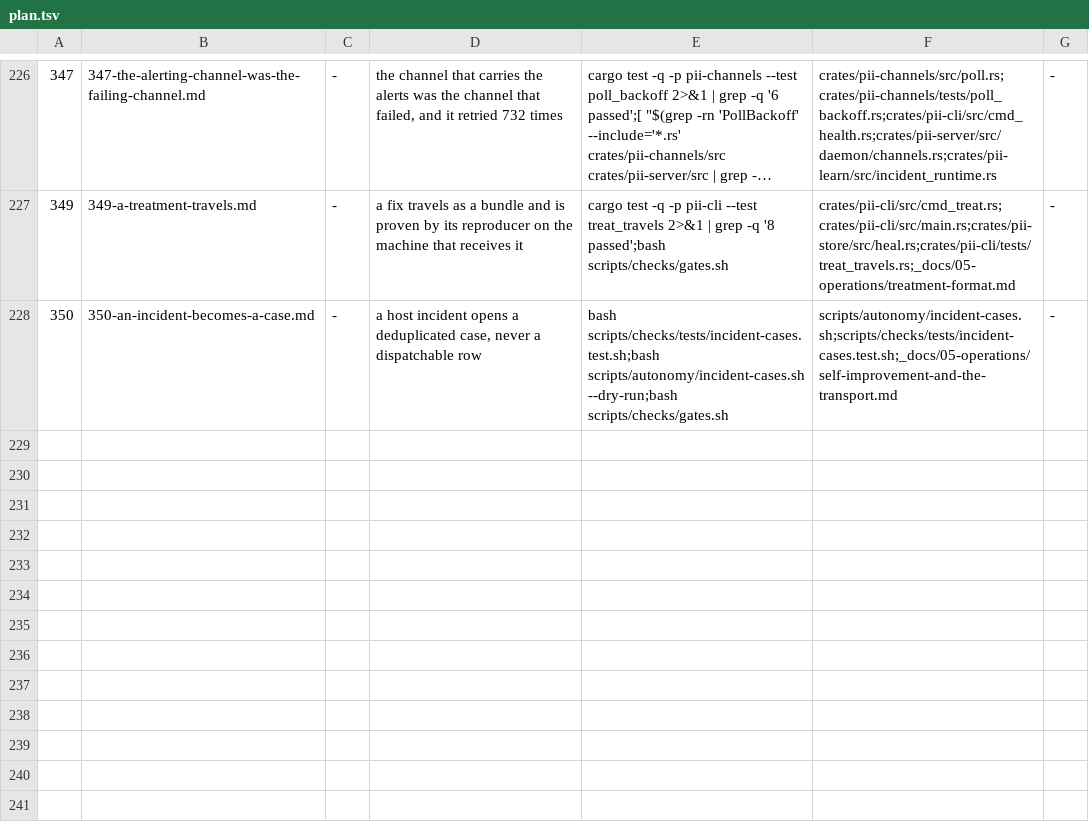
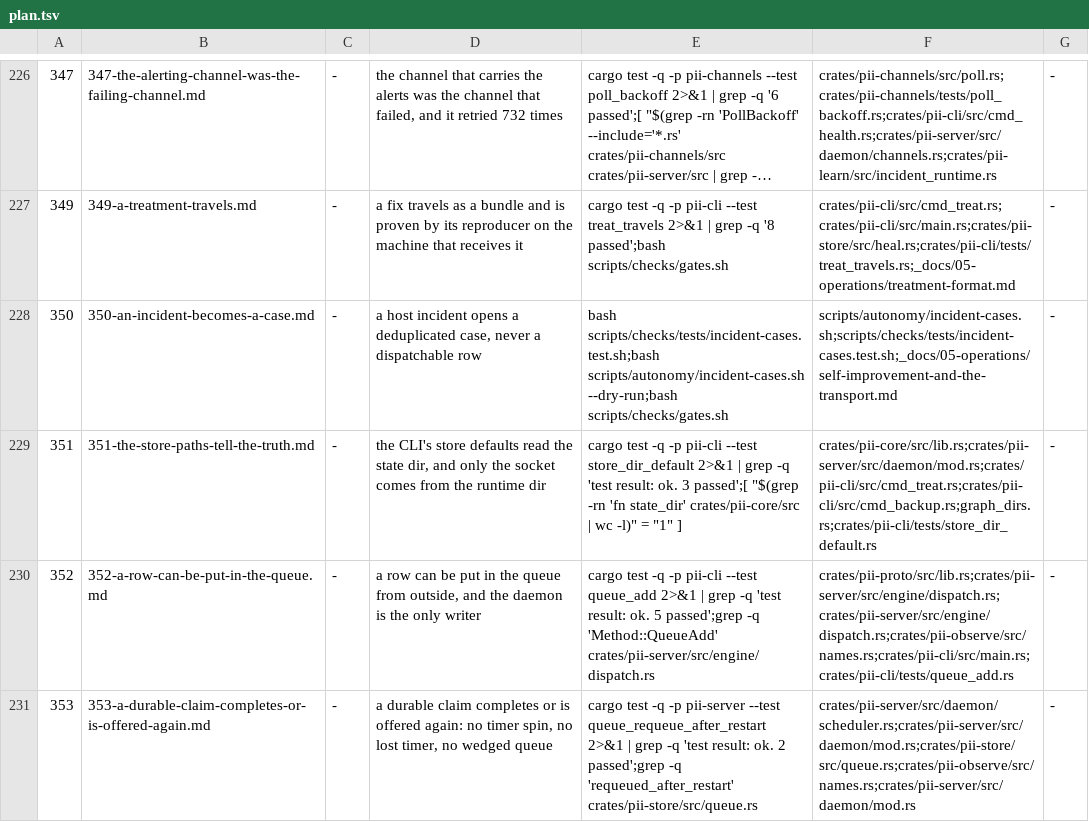
Before and after one commit to bitscrafts/pi-improved, a TSV file: scripts/autonomy/plan.tsv, drawn as a sheet; only a part is shown, gaps mark what is left out; long unchanged cells end in …; the diff names each change by its address in the sheet, - before the commit and + after, or states it on an @@ line.

Commit message:
The optimisation review, and the three rows that come before anything else in it
The review ranks twenty findings with file:line evidence and corrects the brief it was given: pii-server is 22,331
lines of source, not 47.7 thousand (more than half the crate is tests, so there is no god-crate to cut), the store
sizes are inherited from development rather than grown in production, and M7 waits on one retirement rather than
five. Its two corrections to my own work are recorded too: the backoff doc comment still describes the 16x cap that
was removed, and retry_after is the base of the doubling series, not only a floor.

Three rows come first because the night run cannot be trusted without them. 351 gives the store paths one resolver,
so a default backup reads the live store instead of the stale tmpfs one. 352 gives the queue a producer, because
nothing outside a test can put a row in it today. 353 makes a durable claim complete or be offered again, so a
restart cannot wedge the lane that is doing the work.

Every criterion in the three specs was measured red on this tree before being written down, and both row
validators accept them: paths 6/6/5, criteria 5/7/6.

```diff
--- a/scripts/autonomy/plan.tsv
+++ b/scripts/autonomy/plan.tsv
+row 229: 351 | 351-the-store-paths-tell-the-truth.md | - | the CLI's store defaults read the state dir, and only the socket comes from the runtime dir | cargo test -q -p pii-cli --test store_dir_default 2>&1 | grep -q 'test result: ok. 3 passed';[ "$(grep -rn 'fn state_dir' crates/pii-core/src | wc -l)" = "1" ] | crates/pii-core/src/lib.rs;crates/pii-server/src/daemon/mod.rs;crates/pii-cli/src/cmd_treat.rs;crates/pii-cli/src/cmd_backup.rs;graph_dirs.rs;crates/pii-cli/tests/store_dir_default.rs | -
+row 230: 352 | 352-a-row-can-be-put-in-the-queue.md | - | a row can be put in the queue from outside, and the daemon is the only writer | cargo test -q -p pii-cli --test queue_add 2>&1 | grep -q 'test result: ok. 5 passed';grep -q 'Method::QueueAdd' crates/pii-server/src/engine/dispatch.rs | crates/pii-proto/src/lib.rs;crates/pii-server/src/engine/dispatch.rs;crates/pii-server/src/engine/dispatch.rs;crates/pii-observe/src/names.rs;crates/pii-cli/src/main.rs;crates/pii-cli/tests/queue_add.rs | -
+row 231: 353 | 353-a-durable-claim-completes-or-is-offered-again.md | - | a durable claim completes or is offered again: no timer spin, no lost timer, no wedged queue | cargo test -q -p pii-server --test queue_requeue_after_restart 2>&1 | grep -q 'test result: ok. 2 passed';grep -q 'requeued_after_restart' crates/pii-store/src/queue.rs | crates/pii-server/src/daemon/scheduler.rs;crates/pii-server/src/daemon/mod.rs;crates/pii-store/src/queue.rs;crates/pii-observe/src/names.rs;crates/pii-server/src/daemon/mod.rs | -
```
Also changed, not shown: 4 other files.
